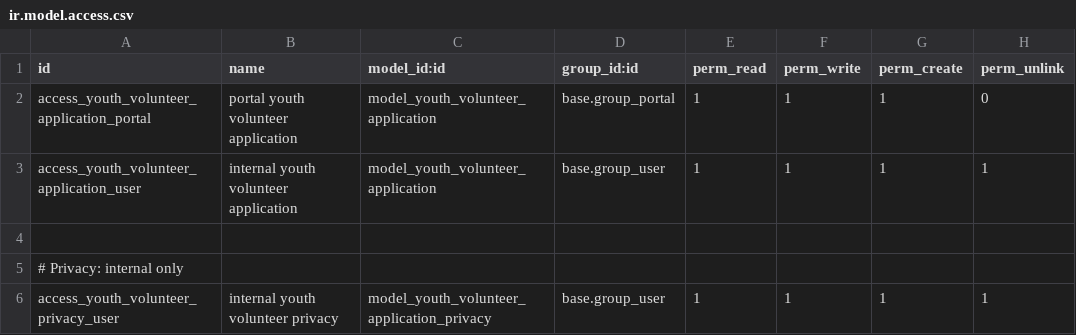
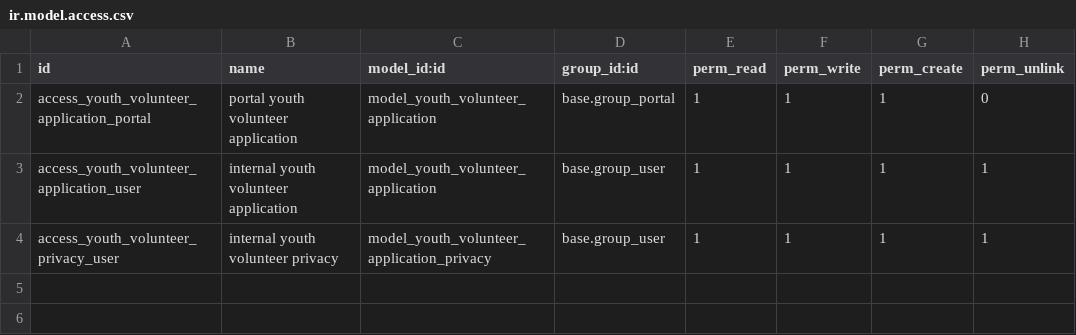
Before and after one commit to Admin-verinsure/Verinsure-Odoo18-Master, a CSV file: addons/775_youth_program_application/security/ir.model.access.csv, drawn as a sheet.

Commit message:
new module

```diff
--- a/addons/775_youth_program_application/security/ir.model.access.csv
+++ b/addons/775_youth_program_application/security/ir.model.access.csv
@@ -3,4 +3,2 @@ access_youth_volunteer_application_portal,portal youth volunteer application,mod
 access_youth_volunteer_application_user,internal youth volunteer application,model_youth_volunteer_application,base.group_user,1,1,1,1
-
-# Privacy: internal only
 access_youth_volunteer_privacy_user,internal youth volunteer privacy,model_youth_volunteer_application_privacy,base.group_user,1,1,1,1
```
